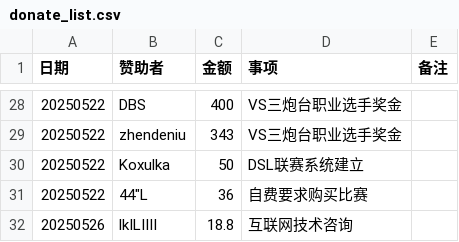
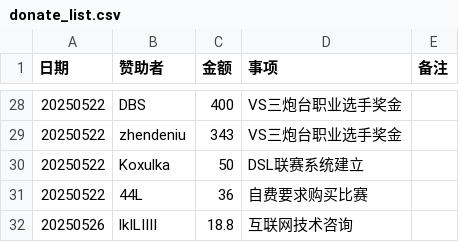
Before and after one commit to GGrush-Doudizhu/GGrush-Doudizhu.github.io, a CSV file: sponsor/details/donate_list.csv, drawn as a sheet; only a part is shown, gaps mark what is left out.

Commit message:
update sponsor module

```diff
--- a/sponsor/details/donate_list.csv
+++ b/sponsor/details/donate_list.csv
@@ -30,3 +30,3 @@
 20250522,Koxulka,50,DSL联赛系统建立,
-20250522,44"L,36,自费要求购买比赛,
+20250522,44L,36,自费要求购买比赛,
 20250526,lkILIIII,18.8,互联网技术咨询,
```
Also changed, not shown: 23 other files.
